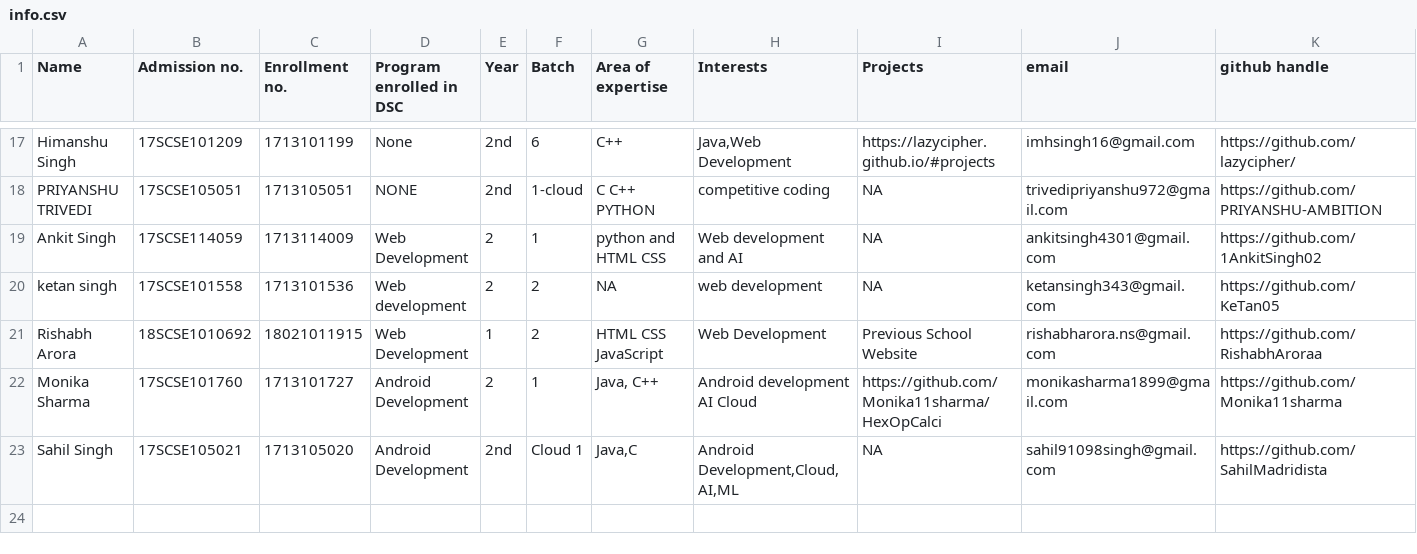
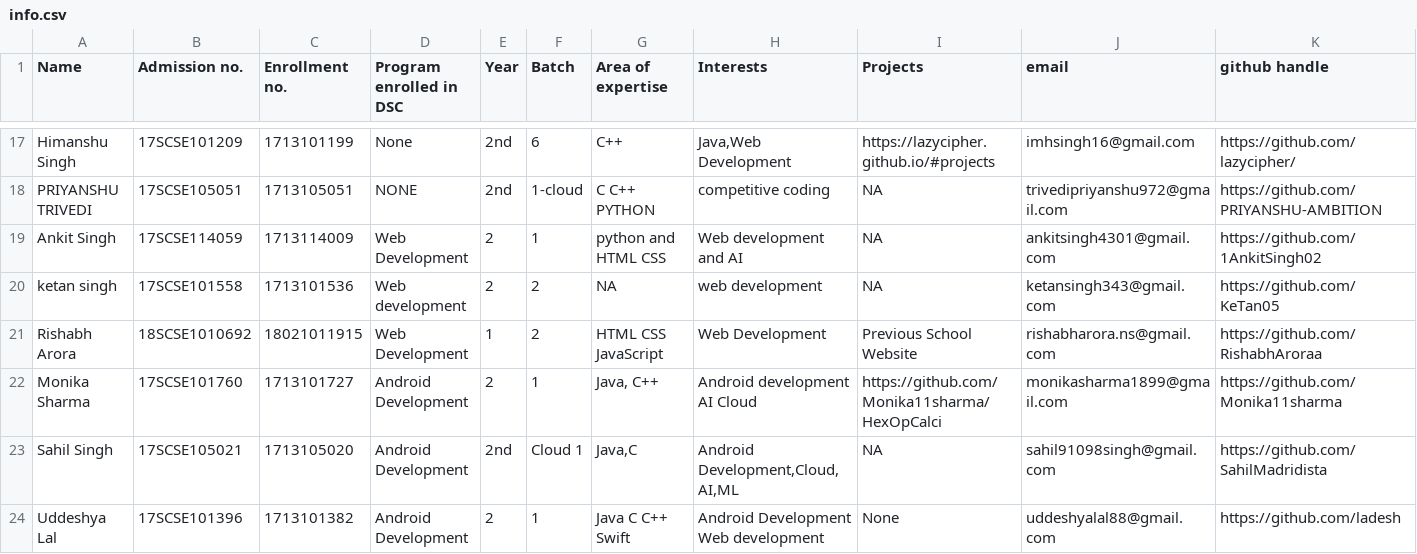
Before and after one commit to tanya3007/gitTest, a CSV file: info.csv, drawn as a sheet; only a part is shown, gaps mark what is left out; rows hold the shown columns only; the diff names each change by its address in the sheet, - before the commit and + after, or states it on an @@ line.

Commit message:
Update info.csv

```diff
--- a/info.csv
+++ b/info.csv
+row 24: Uddeshya Lal | 17SCSE101396 | 1713101382 | Android Development | 2 | 1 | Java C C++ Swift | Android Development Web development | None | uddeshyalal88@gmail.com | https://github.com/ladesh
```
